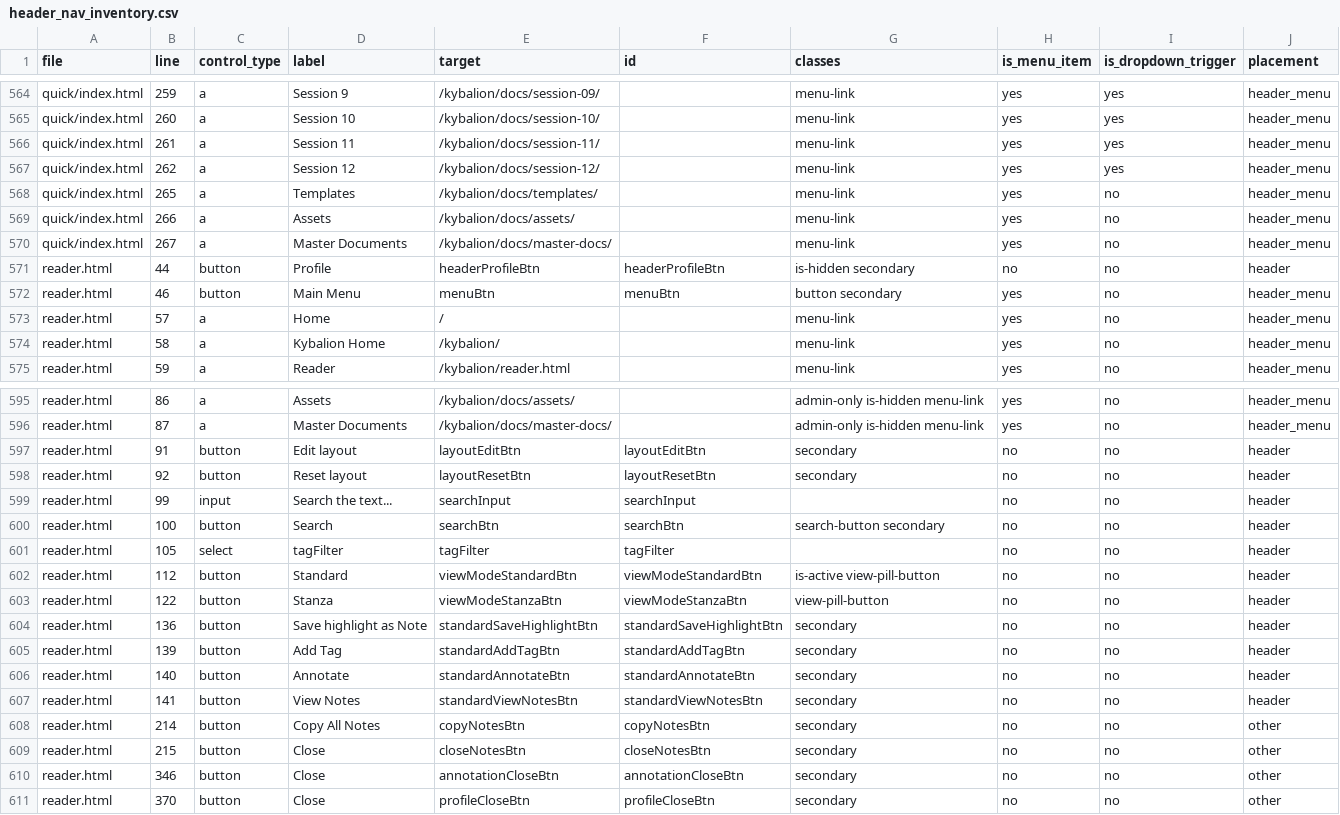
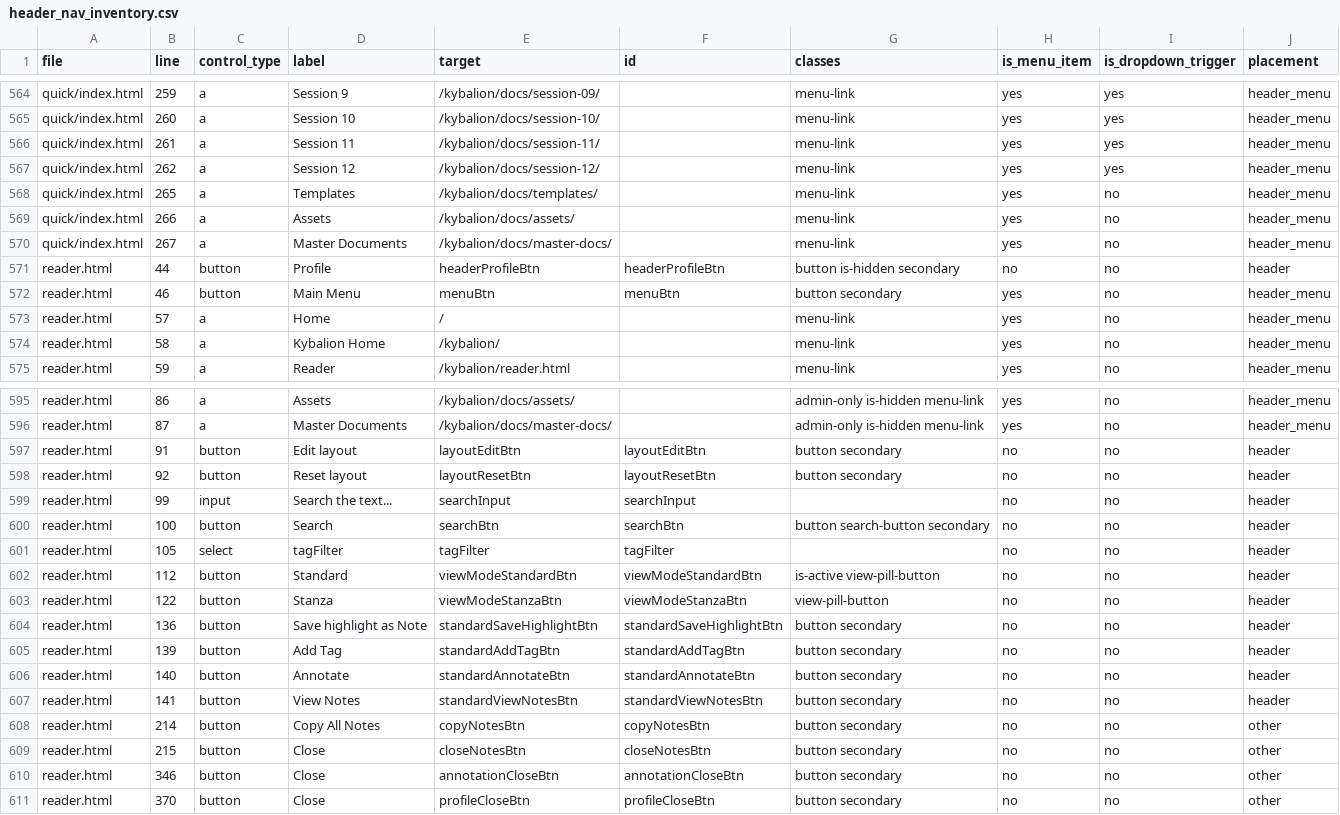
Before and after one commit to dlloyd1977/comms, a CSV file: docs/kybalion/docs/audits/header_nav/header_nav_inventory.csv, drawn as a sheet; only a part is shown, gaps mark what is left out.

Commit message:
kybalion: normalize reader secondary buttons to shared token

```diff
--- a/docs/kybalion/docs/audits/header_nav/header_nav_inventory.csv
+++ b/docs/kybalion/docs/audits/header_nav/header_nav_inventory.csv
@@ -570,3 +570,3 @@ quick/index.html,266,a,Assets,/kybalion/docs/assets/,,menu-link,yes,no,header_me
 quick/index.html,267,a,Master Documents,/kybalion/docs/master-docs/,,menu-link,yes,no,header_menu
-reader.html,44,button,Profile,headerProfileBtn,headerProfileBtn,is-hidden secondary,no,no,header
+reader.html,44,button,Profile,headerProfileBtn,headerProfileBtn,button is-hidden secondary,no,no,header
 reader.html,46,button,Main Menu,menuBtn,menuBtn,button secondary,yes,no,header_menu
@@ -596,6 +596,6 @@ reader.html,86,a,Assets,/kybalion/docs/assets/,,admin-only is-hidden menu-link,y
 reader.html,87,a,Master Documents,/kybalion/docs/master-docs/,,admin-only is-hidden menu-link,yes,no,header_menu
-reader.html,91,button,Edit layout,layoutEditBtn,layoutEditBtn,secondary,no,no,header
-reader.html,92,button,Reset layout,layoutResetBtn,layoutResetBtn,secondary,no,no,header
+reader.html,91,button,Edit layout,layoutEditBtn,layoutEditBtn,button secondary,no,no,header
+reader.html,92,button,Reset layout,layoutResetBtn,layoutResetBtn,button secondary,no,no,header
 reader.html,99,input,Search the text...,searchInput,searchInput,,no,no,header
-reader.html,100,button,Search,searchBtn,searchBtn,search-button secondary,no,no,header
+reader.html,100,button,Search,searchBtn,searchBtn,button search-button secondary,no,no,header
 reader.html,105,select,tagFilter,tagFilter,tagFilter,,no,no,header
@@ -603,9 +603,9 @@ reader.html,112,button,Standard,viewModeStandardBtn,viewModeStandardBtn,is-activ
 reader.html,122,button,Stanza,viewModeStanzaBtn,viewModeStanzaBtn,view-pill-button,no,no,header
-reader.html,136,button,Save highlight as Note,standardSaveHighlightBtn,standardSaveHighlightBtn,secondary,no,no,header
-reader.html,139,button,Add Tag,standardAddTagBtn,standardAddTagBtn,secondary,no,no,header
-reader.html,140,button,Annotate,standardAnnotateBtn,standardAnnotateBtn,secondary,no,no,header
-reader.html,141,button,View Notes,standardViewNotesBtn,standardViewNotesBtn,secondary,no,no,header
-reader.html,214,button,Copy All Notes,copyNotesBtn,copyNotesBtn,secondary,no,no,other
-reader.html,215,button,Close,closeNotesBtn,closeNotesBtn,secondary,no,no,other
-reader.html,346,button,Close,annotationCloseBtn,annotationCloseBtn,secondary,no,no,other
-reader.html,370,button,Close,profileCloseBtn,profileCloseBtn,secondary,no,no,other
+reader.html,136,button,Save highlight as Note,standardSaveHighlightBtn,standardSaveHighlightBtn,button secondary,no,no,header
+reader.html,139,button,Add Tag,standardAddTagBtn,standardAddTagBtn,button secondary,no,no,header
+reader.html,140,button,Annotate,standardAnnotateBtn,standardAnnotateBtn,button secondary,no,no,header
+reader.html,141,button,View Notes,standardViewNotesBtn,standardViewNotesBtn,button secondary,no,no,header
+reader.html,214,button,Copy All Notes,copyNotesBtn,copyNotesBtn,button secondary,no,no,other
+reader.html,215,button,Close,closeNotesBtn,closeNotesBtn,button secondary,no,no,other
+reader.html,346,button,Close,annotationCloseBtn,annotationCloseBtn,button secondary,no,no,other
+reader.html,370,button,Close,profileCloseBtn,profileCloseBtn,button secondary,no,no,other
```
Also changed, not shown: 2 other files.
